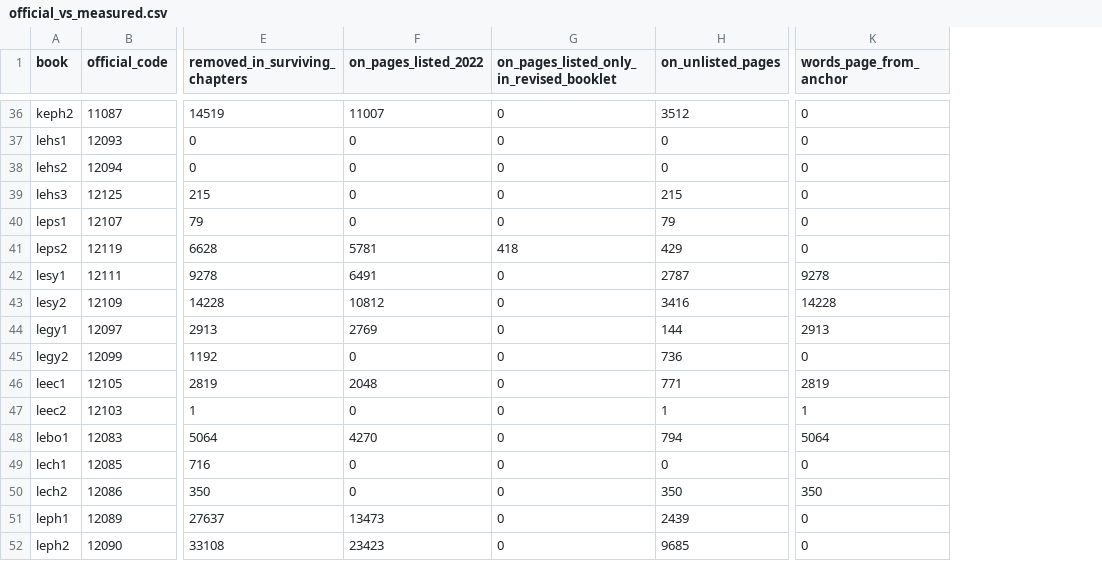
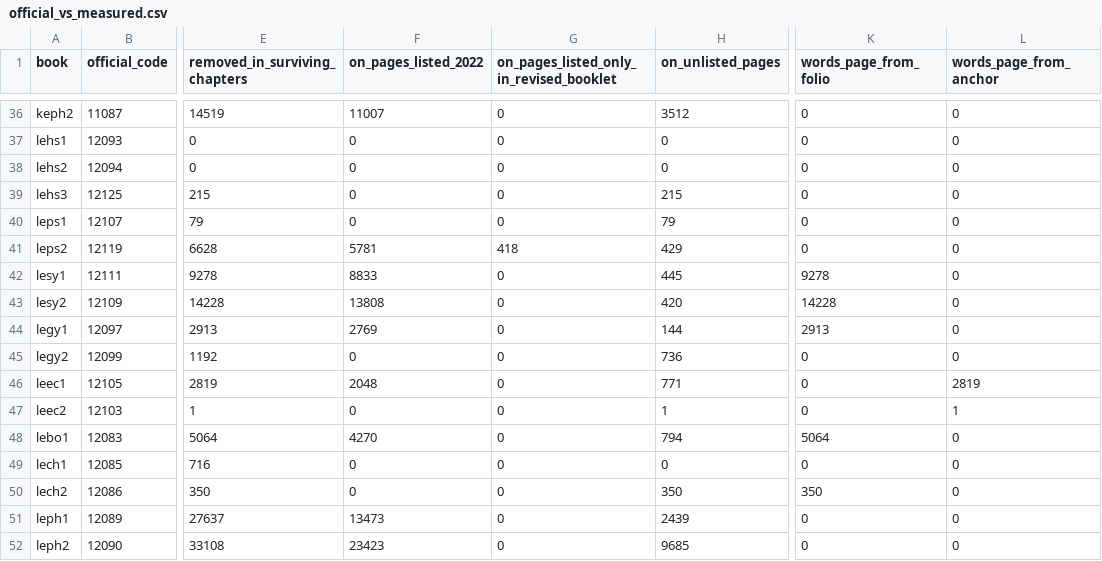
Before and after one commit to Bruhmoment2023-real/ncert-deletions, a CSV file: results/official_vs_measured.csv, drawn as a sheet; only a part is shown, gaps mark what is left out; addresses are those after the commit; the diff covers the shown part only; the diff names each change by its address in the sheet, - before the commit and + after, or states it on an @@ line.

Commit message:
Read printed page numbers from the page text; drop fess1's duplicate pages
The contents-page anchor misplaced pages in several books: contents pages that
give page ranges were matched on the range ends (lesy1, lesy2, hess4 one page
low; keec1 two pages high), and fess1's fess103.pdf carries a copy of ten pages
of chapter 4, which also put chapters 1-3 ten pages low.

- page_anchor.folio_offset reads the folio printed at the top or foot of each
  page (bare or beside the running head); compare_official2 uses it before the
  anchor, in the same books as before. Offsets: results/folio_offsets.csv.
  Only leec1 and leec2 (no readable page numbers) still use the anchor.
- code/page_exclusions.csv + apply_page_exclusions.py drop fess103.pdf PDF
  pages 12-21; fess1 re-diffed (main run and K=4/K=8/no-fuzzy), which removes
  2,406 old words and 247 removed words that were counted twice.
- Re-ran compare_official2, classify_rules, aggregate*, threshold check.

Headline: 622,329 of 2,845,676 words removed (21.9%). Page test: 29,870 of
171,191 (17.4%) on unlisted pages (was 36,217 / 21.1%); science 21.6%, social
science 11.3% (was 20.5%).

```diff
--- a/results/official_vs_measured.csv
+++ b/results/official_vs_measured.csv
+column K (words_page_from_folio), rows 36-52: 0 | 0 | 0 | 0 | 0 | 0 | 9278 | 14228 | 2913 | 0 | 0 | 0 | 5064 | 0 | 350 | 0 | 0
-F42 (on_pages_listed_2022): 6491
+F42 (on_pages_listed_2022): 8833
-H42 (on_unlisted_pages): 2787
+H42 (on_unlisted_pages): 445
-L42 (words_page_from_anchor): 9278
+L42 (words_page_from_anchor): 0
-F43 (on_pages_listed_2022): 10812
+F43 (on_pages_listed_2022): 13808
-H43 (on_unlisted_pages): 3416
+H43 (on_unlisted_pages): 420
-L43 (words_page_from_anchor): 14228
+L43 (words_page_from_anchor): 0
-L44 (words_page_from_anchor): 2913
+L44 (words_page_from_anchor): 0
-L48 (words_page_from_anchor): 5064
+L48 (words_page_from_anchor): 0
-L50 (words_page_from_anchor): 350
+L50 (words_page_from_anchor): 0
```
Also changed, not shown: 16 edited cells elsewhere in this file, results/chapter_summary.csv, results/perbook/fess1__old/chapter_summary.csv, 43 other files.
